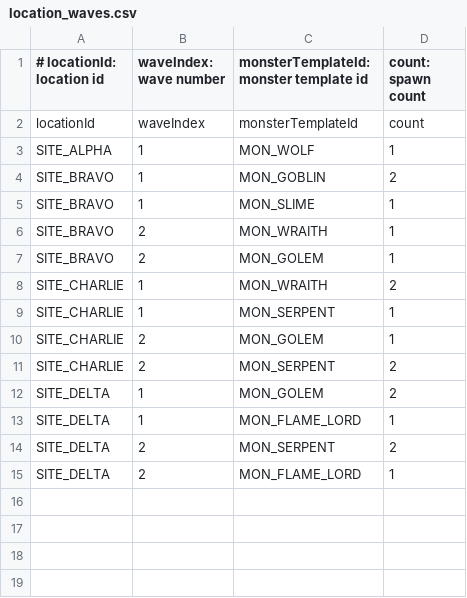
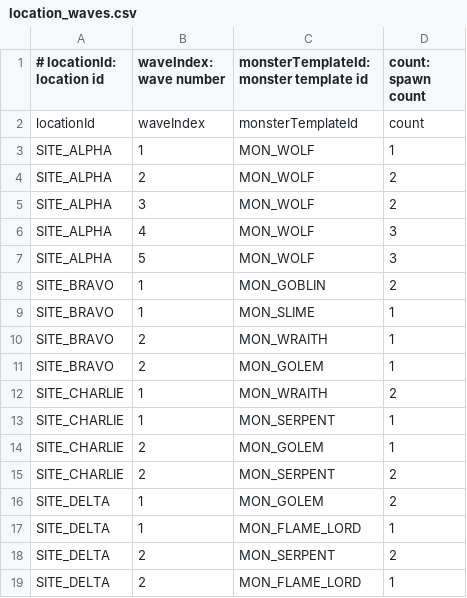
Before and after one commit to byunghwiyu/devgame2, a CSV file: data/location_waves.csv, drawn as a sheet; the diff names each change by its address in the sheet, - before the commit and + after, or states it on an @@ line.

```diff
--- a/data/location_waves.csv
+++ b/data/location_waves.csv
+row 4: SITE_ALPHA | 2 | MON_WOLF | 2
+row 5: SITE_ALPHA | 3 | MON_WOLF | 2
+row 6: SITE_ALPHA | 4 | MON_WOLF | 3
+row 7: SITE_ALPHA | 5 | MON_WOLF | 3
```
Also changed, not shown: data/characters.csv, data/combat_skills.csv, 41 other files.
